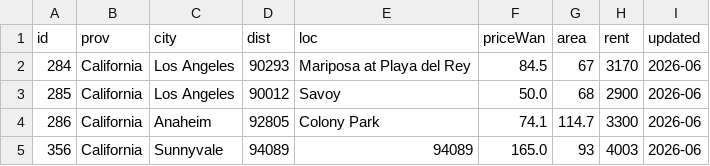
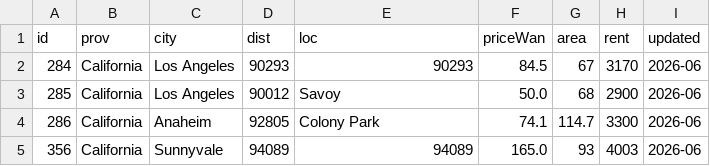
Before and after one commit to QROST/qrost.github.io, a CSV file: demos/china-housing/data/batch-ca-usd-fix-2026-06.csv, drawn as a sheet.

Commit message:
fix(data): update location identifiers for listings in California and Mariposa
- Changed the location name for the listing "Mariposa at Playa del Rey" to its corresponding identifier "90293" in both batch CSV files.
- Ensured consistency in location representation across the data files, enhancing the accuracy of housing listings.

These updates improve the reliability of location data for users accessing housing information.

```diff
--- a/demos/china-housing/data/batch-ca-usd-fix-2026-06.csv
+++ b/demos/china-housing/data/batch-ca-usd-fix-2026-06.csv
@@ -1,3 +1,3 @@
 id,prov,city,dist,loc,priceWan,area,rent,updated
-284,California,Los Angeles,90293,Mariposa at Playa del Rey,84.5,67,3170,2026-06
+284,California,Los Angeles,90293,90293,84.5,67,3170,2026-06
 285,California,Los Angeles,90012,Savoy,50.0,68,2900,2026-06
```
Also changed, not shown: 3 other files.
